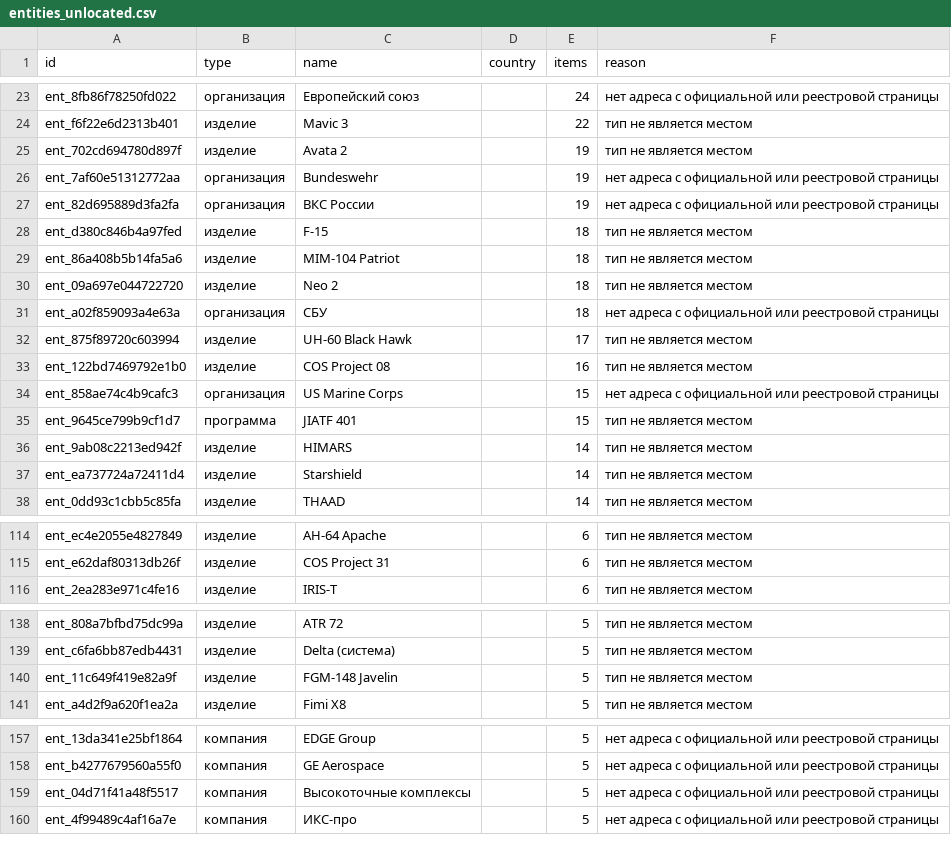
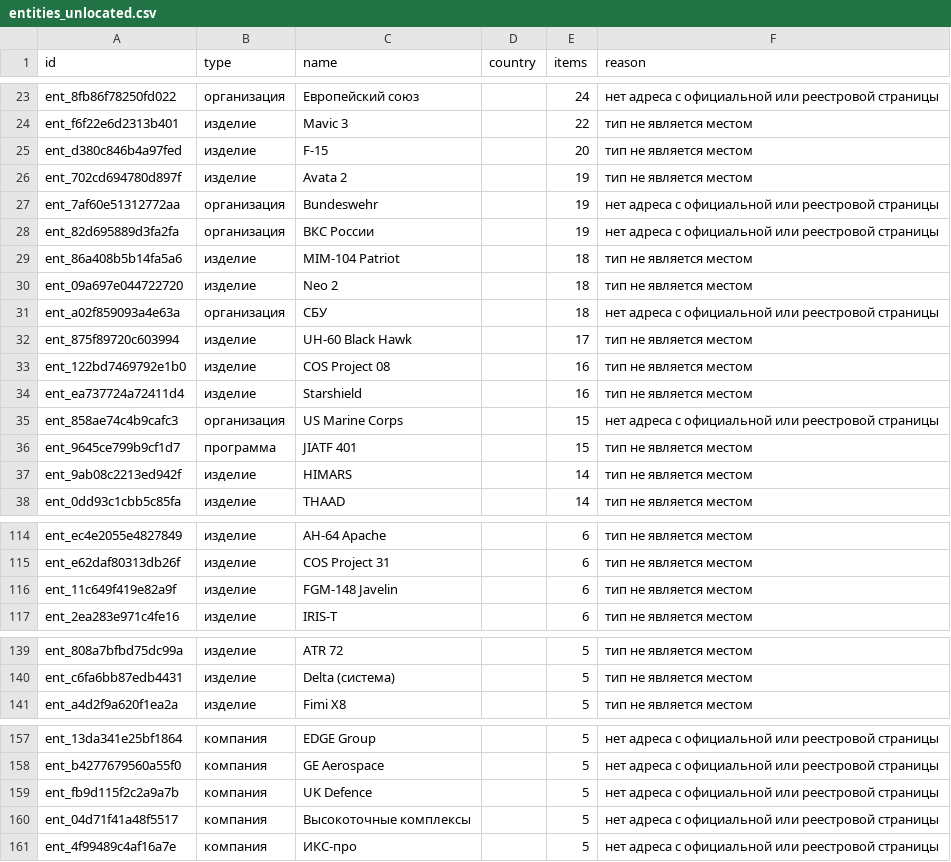
Before and after one commit to SKB-BY/cbr-news-materials, a CSV file: news-map/entities_unlocated.csv, drawn as a sheet; only a part is shown, gaps mark what is left out; the diff covers the shown part only.

```diff
--- a/news-map/entities_unlocated.csv
+++ b/news-map/entities_unlocated.csv
@@ -24,2 +24,3 @@ ent_8fb86f78250fd022,организация,Европейский союз,,24,
 ent_f6f22e6d2313b401,изделие,Mavic 3,,22,тип не является местом
+ent_d380c846b4a97fed,изделие,F-15,,20,тип не является местом
 ent_702cd694780d897f,изделие,Avata 2,,19,тип не является местом
@@ -27,3 +28,2 @@ ent_7af60e51312772aa,организация,Bundeswehr,,19,нет адреса
 ent_82d695889d3fa2fa,организация,ВКС России,,19,нет адреса с официальной или реестровой страницы
-ent_d380c846b4a97fed,изделие,F-15,,18,тип не является местом
 ent_86a408b5b14fa5a6,изделие,MIM-104 Patriot,,18,тип не является местом
@@ -33,2 +33,3 @@ ent_875f89720c603994,изделие,UH-60 Black Hawk,,17,тип не являе
 ent_122bd7469792e1b0,изделие,COS Project 08,,16,тип не является местом
+ent_ea737724a72411d4,изделие,Starshield,,16,тип не является местом
 ent_858ae74c4b9cafc3,организация,US Marine Corps,,15,нет адреса с официальной или реестровой страницы
@@ -36,3 +37,2 @@ ent_9645ce799b9cf1d7,программа,JIATF 401,,15,тип не являетс
 ent_9ab08c2213ed942f,изделие,HIMARS,,14,тип не является местом
-ent_ea737724a72411d4,изделие,Starshield,,14,тип не является местом
 ent_0dd93c1cbb5c85fa,изделие,THAAD,,14,тип не является местом
@@ -115,2 +115,3 @@ ent_ec4e2055e4827849,изделие,AH-64 Apache,,6,тип не является
 ent_e62daf80313db26f,изделие,COS Project 31,,6,тип не является местом
+ent_11c649f419e82a9f,изделие,FGM-148 Javelin,,6,тип не является местом
 ent_2ea283e971c4fe16,изделие,IRIS-T,,6,тип не является местом
@@ -139,3 +140,2 @@ ent_808a7bfbd75dc99a,изделие,ATR 72,,5,тип не является ме
 ent_c6fa6bb87edb4431,изделие,Delta (система),,5,тип не является местом
-ent_11c649f419e82a9f,изделие,FGM-148 Javelin,,5,тип не является местом
 ent_a4d2f9a620f1ea2a,изделие,Fimi X8,,5,тип не является местом
@@ -158,2 +158,3 @@ ent_13da341e25bf1864,компания,EDGE Group,,5,нет адреса с оф
 ent_b4277679560a55f0,компания,GE Aerospace,,5,нет адреса с официальной или реестровой страницы
+ent_fb9d115f2c2a9a7b,компания,UK Defence,,5,нет адреса с официальной или реестровой страницы
 ent_04d71f41a48f5517,компания,Высокоточные комплексы,,5,нет адреса с официальной или реестровой страницы
```
Also changed, not shown: 2 added rows, 1 removed row and 1 edited cell elsewhere in this file, 17 other files.
